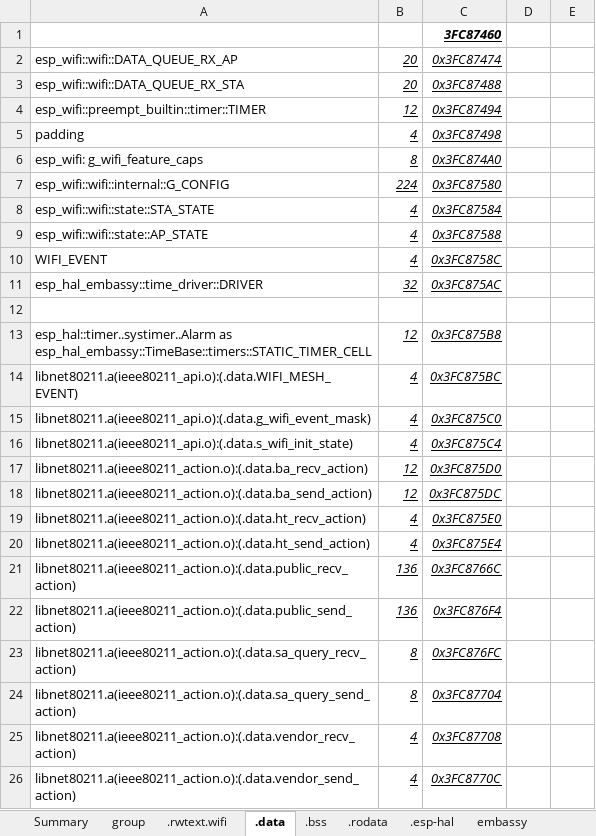
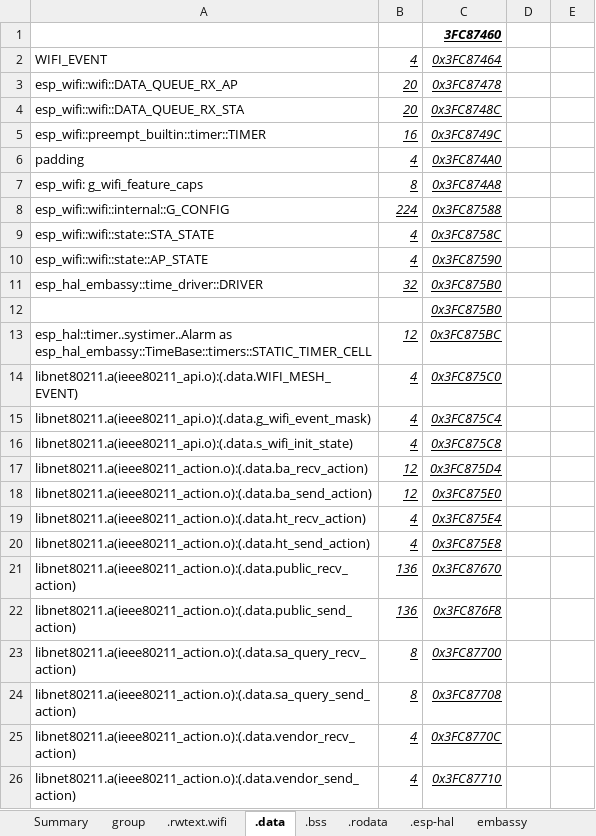
Before and after one commit to gobftald/CCM450-diag, an Excel workbook: sizing.xlsx, sheet .data, drawn as a sheet; only a part is shown; values as stored, in another font and other column widths than the file's, no borders; removed rows and columns are numbered as before the commit, all else as after; the diff covers the shown part only; the diff names each change by its address in the sheet, - before the commit and + after, or states it on an @@ line.

Commit message:
finishing esp-wifi-apsta, sizing

```diff
--- a/sizing.xlsx (sheet .data)
+++ b/sizing.xlsx (sheet .data)
+row 2: WIFI_EVENT | 4 | 0x3FC87464
-C3: 0x3FC87474
+C3: 0x3FC87478
-C4: 0x3FC87488
+C4: 0x3FC8748C
-B5: 12
+B5: 16
-C5: 0x3FC87494
+C5: 0x3FC8749C
-C6: 0x3FC87498
+C6: 0x3FC874A0
-C7: 0x3FC874A0
+C7: 0x3FC874A8
-C8: 0x3FC87580
+C8: 0x3FC87588
-C9: 0x3FC87584
+C9: 0x3FC8758C
-C10: 0x3FC87588
+C10: 0x3FC87590
-row 10: WIFI_EVENT | 4 | 0x3FC8758C
-C11: 0x3FC875AC
+C11: 0x3FC875B0
-C12: (empty)
+C12: 0x3FC875B0
-C13: 0x3FC875B8
+C13: 0x3FC875BC
-row 14: libnet80211.a(ieee80211_api.o):(.data.WIFI_MESH_EVENT) | 4 | 0x3FC875BC
-A14: libnet80211.a(ieee80211_api.o):(.data.g_wifi_event_mask)
+A14: libnet80211.a(ieee80211_api.o):(.data.WIFI_MESH_EVENT)
-A15: libnet80211.a(ieee80211_api.o):(.data.s_wifi_init_state)
+A15: libnet80211.a(ieee80211_api.o):(.data.g_wifi_event_mask)
+row 16: libnet80211.a(ieee80211_api.o):(.data.s_wifi_init_state) | 4 | 0x3FC875C8
-C17: 0x3FC875D0
+C17: 0x3FC875D4
-row 18: libnet80211.a(ieee80211_action.o):(.data.ba_send_action) | 12 | 0x3FC875DC
-A18: libnet80211.a(ieee80211_action.o):(.data.ht_recv_action)
+A18: libnet80211.a(ieee80211_action.o):(.data.ba_send_action)
-B18: 4
+B18: 12
-A19: libnet80211.a(ieee80211_action.o):(.data.ht_send_action)
+A19: libnet80211.a(ieee80211_action.o):(.data.ht_recv_action)
+row 20: libnet80211.a(ieee80211_action.o):(.data.ht_send_action) | 4 | 0x3FC875E8
-C21: 0x3FC8766C
+C21: 0x3FC87670
-C22: 0x3FC876F4
+C22: 0x3FC876F8
-C23: 0x3FC876FC
+C23: 0x3FC87700
-row 24: libnet80211.a(ieee80211_action.o):(.data.sa_query_send_action) | 8 | 0x3FC87704
-A24: libnet80211.a(ieee80211_action.o):(.data.vendor_recv_action)
+A24: libnet80211.a(ieee80211_action.o):(.data.sa_query_send_action)
-B24: 4
+B24: 8
-A25: libnet80211.a(ieee80211_action.o):(.data.vendor_send_action)
+A25: libnet80211.a(ieee80211_action.o):(.data.vendor_recv_action)
+row 26: libnet80211.a(ieee80211_action.o):(.data.vendor_send_action) | 4 | 0x3FC87710
```
Also changed, not shown: 51 edited cells and cell formats elsewhere in this sheet, sheet .bss, sheet .libnet80211, sheet .rodata, sheet .smoltcp, sheet .esp-wifi, sheet Summary, 2 more sheets, formulas that keep their value, 7 other files.
